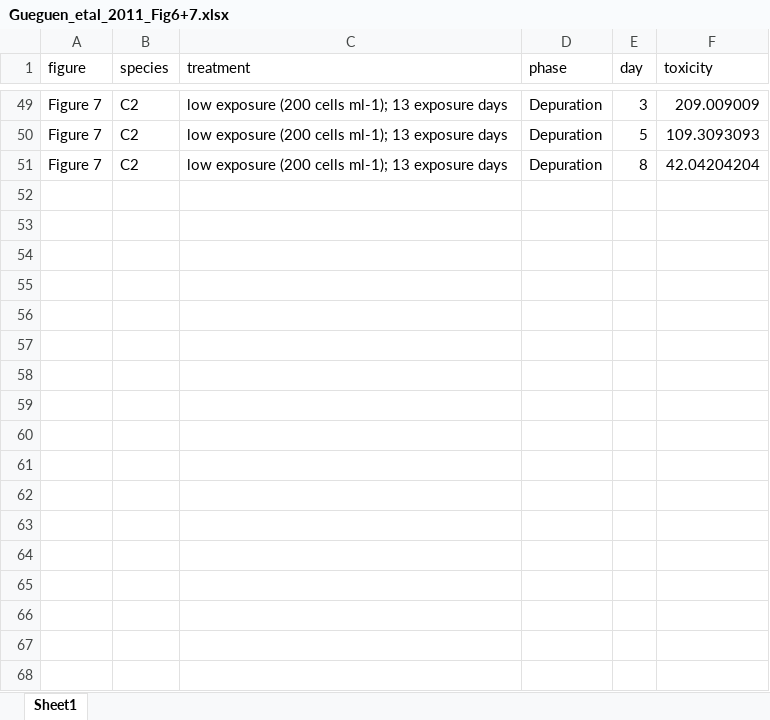
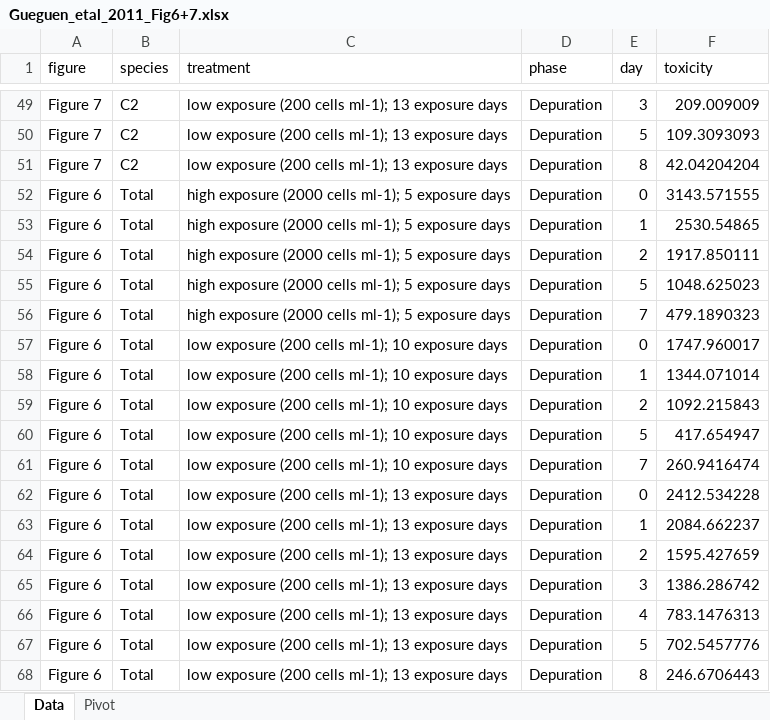
Before and after one commit to cfree14/hab_depuration, an Excel workbook: data/extracted_data/raw_round2/data/Gueguen_etal_2011_Fig6+7.xlsx, sheet Data, drawn as a sheet; only a part is shown, gaps mark what is left out; values as stored, in another font and other column widths than the file's, no borders; the diff names each change by its address in the sheet, - before the commit and + after, or states it on an @@ line.

```diff
--- a/data/extracted_data/raw_round2/data/Gueguen_etal_2011_Fig6+7.xlsx (sheet Data)
+++ b/data/extracted_data/raw_round2/data/Gueguen_etal_2011_Fig6+7.xlsx (sheet Data)
-sheet tab: Sheet1
+sheet tab: Data
+sheet tab: Pivot
+row 52: Figure 6 | Total | high exposure (2000 cells ml-1); 5 exposure days | Depuration | 0 | 3143.571555
+row 53: Figure 6 | Total | high exposure (2000 cells ml-1); 5 exposure days | Depuration | 1 | 2530.54865
+row 54: Figure 6 | Total | high exposure (2000 cells ml-1); 5 exposure days | Depuration | 2 | 1917.850111
+row 55: Figure 6 | Total | high exposure (2000 cells ml-1); 5 exposure days | Depuration | 5 | 1048.625023
+row 56: Figure 6 | Total | high exposure (2000 cells ml-1); 5 exposure days | Depuration | 7 | 479.1890323
+row 57: Figure 6 | Total | low exposure (200 cells ml-1); 10 exposure days | Depuration | 0 | 1747.960017
+row 58: Figure 6 | Total | low exposure (200 cells ml-1); 10 exposure days | Depuration | 1 | 1344.071014
+row 59: Figure 6 | Total | low exposure (200 cells ml-1); 10 exposure days | Depuration | 2 | 1092.215843
+row 60: Figure 6 | Total | low exposure (200 cells ml-1); 10 exposure days | Depuration | 5 | 417.654947
+row 61: Figure 6 | Total | low exposure (200 cells ml-1); 10 exposure days | Depuration | 7 | 260.9416474
+row 62: Figure 6 | Total | low exposure (200 cells ml-1); 13 exposure days | Depuration | 0 | 2412.534228
+row 63: Figure 6 | Total | low exposure (200 cells ml-1); 13 exposure days | Depuration | 1 | 2084.662237
+row 64: Figure 6 | Total | low exposure (200 cells ml-1); 13 exposure days | Depuration | 2 | 1595.427659
+row 65: Figure 6 | Total | low exposure (200 cells ml-1); 13 exposure days | Depuration | 3 | 1386.286742
+row 66: Figure 6 | Total | low exposure (200 cells ml-1); 13 exposure days | Depuration | 4 | 783.1476313
+row 67: Figure 6 | Total | low exposure (200 cells ml-1); 13 exposure days | Depuration | 5 | 702.5457776
+row 68: Figure 6 | Total | low exposure (200 cells ml-1); 13 exposure days | Depuration | 8 | 246.6706443
```
Also changed, not shown: data/extracted_data/raw_round2/data/Gaillard_etal_2024_Fig1.xlsx, data/extracted_data/raw_round2/data/Holmes_etal_1999_Fig12.xlsx, 17 other files.
